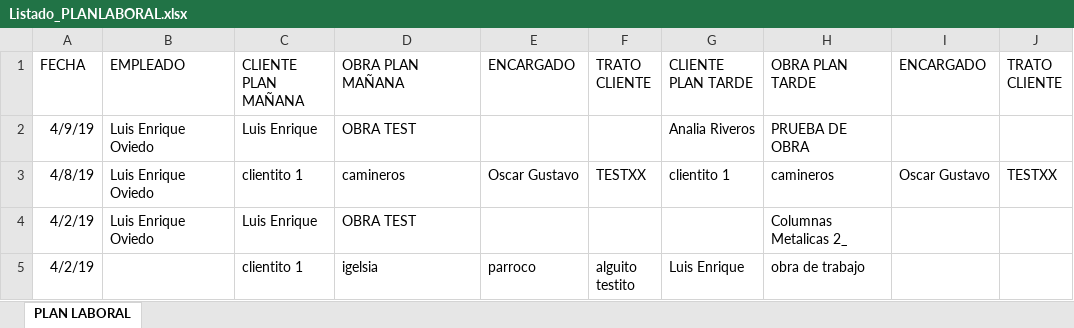
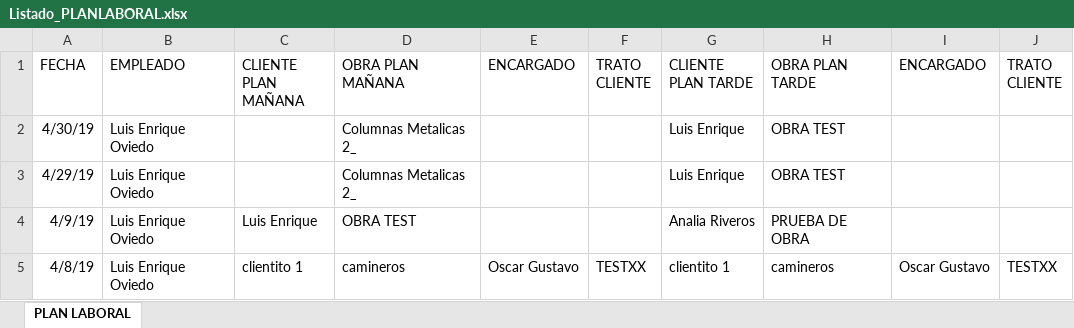
Before and after one commit to loviedo/asispro_crm, an Excel workbook: Listado_PLANLABORAL.xlsx, sheet PLAN LABORAL, drawn as a sheet; only a part is shown; the shorter side is filled out with more unchanged rows; values as stored, in another font and other column widths than the file's, no borders; the diff names each change by its address in the sheet, - before the commit and + after, or states it on an @@ line.

Commit message:
20190428
agregado de paginas de mano de obra
y caja, con logica de mano de obra. faltaria la caja

```diff
--- a/Listado_PLANLABORAL.xlsx (sheet PLAN LABORAL)
+++ b/Listado_PLANLABORAL.xlsx (sheet PLAN LABORAL)
+row 2: 4/30/19 | Luis Enrique Oviedo |  | Columnas Metalicas 2_ |  |  | Luis Enrique | OBRA TEST
+row 3: 4/29/19 | Luis Enrique Oviedo |  | Columnas Metalicas 2_ |  |  | Luis Enrique | OBRA TEST
```
Also changed, not shown: Listado_EMPLEADOS.xlsx, Listado_GASTOS.xlsx, 8 other files.
